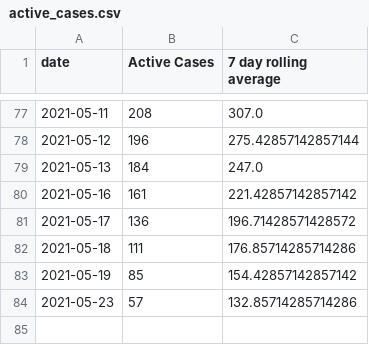
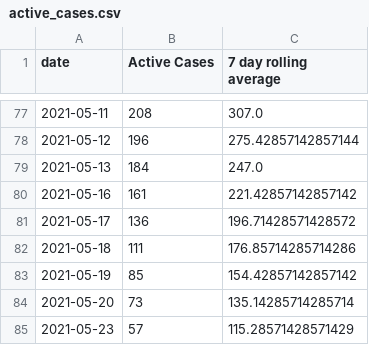
Before and after one commit to cj13579/bda-covid, a CSV file: csv/active_cases.csv, drawn as a sheet; only a part is shown, gaps mark what is left out.

Commit message:
Add data from 25May2021

```diff
--- a/csv/active_cases.csv
+++ b/csv/active_cases.csv
@@ -83,2 +83,3 @@ date,Active Cases,7 day rolling average
 2021-05-19,85,154.42857142857142
-2021-05-23,57,132.85714285714286
+2021-05-20,73,135.14285714285714
+2021-05-23,57,115.28571428571429
```
Also changed, not shown: csv/active_3months.csv, 5 other files.
